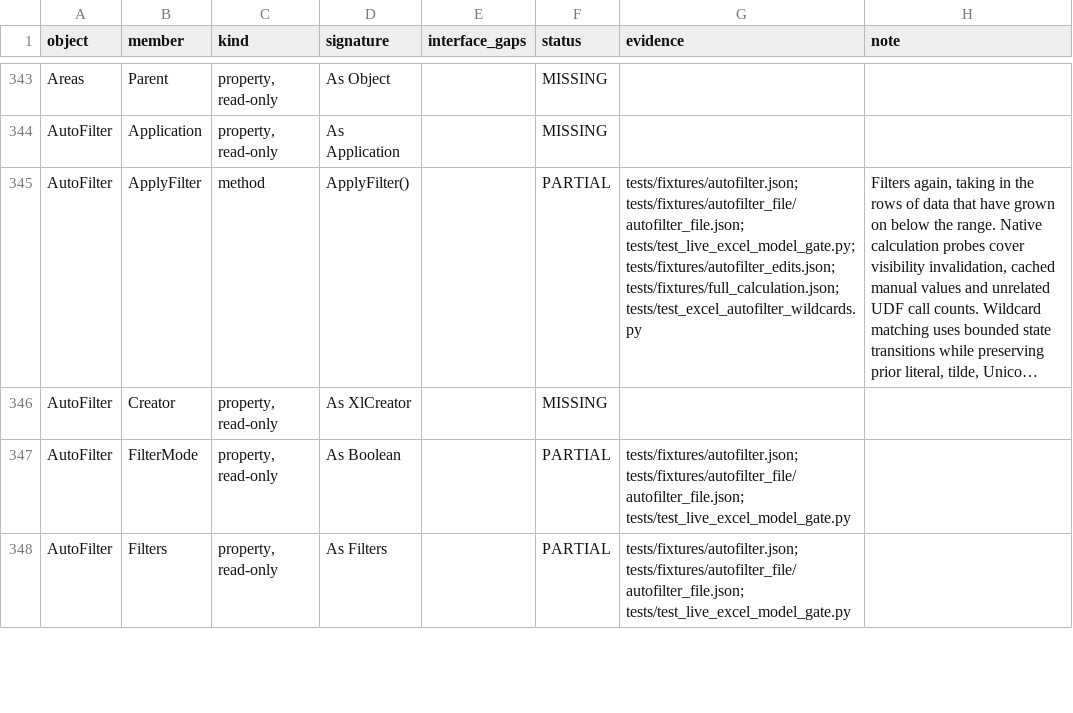
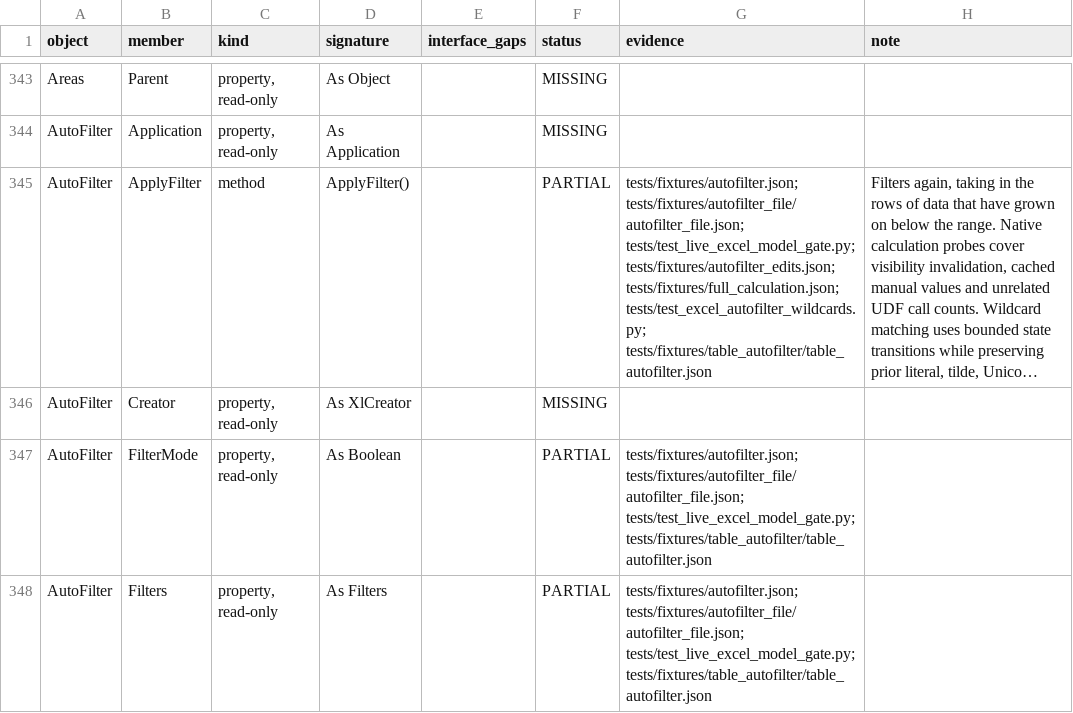
Before and after one commit to WilliamSmithEdward/pyOpenVBA, a CSV file: docs/excel_checklist.csv, drawn as a sheet; only a part is shown, gaps mark what is left out; long unchanged cells end in …; the diff covers the shown part only; the diff names each change by its address in the sheet, - before the commit and + after, or states it on an @@ line.

Commit message:
Filter a table by its own AutoFilter, as Excel does
Range.AutoFilter over a table filtered it as the sheet's own filter, so
ws.AutoFilterMode read True and ListObject.AutoFilter was missing. Live
Excel (scripts/measure_table_autofilter.py, 76 layouts, the workbook it
saved of them, and 11 steps on that file opened again) gives a table a
filter of its own, which the new _table_filters module models:

- A range inside a table filters the table, the field counted from the
  table's first column whatever the range. A range reaching past the
  table is error 1004. With no field the call turns the table's filter
  off or on again.
- ListObject.AutoFilter is the table's filter, Nothing while
  ShowAutoFilter is False. Its Range is the whole table, or the block the
  file gave while the table is as it was read. ShowAllData clears it with
  no error when nothing is set. The criteria are saved in the table's
  part and read back, the totals row never hides, and no _FilterDatabase
  name is made.
- Worksheet.AutoFilter, ShowAllData and AutoFilterMode = False reach the
  filter at the active cell, a table's where it is in one.
- FilterMode follows that filter as Excel fixes it, when the sheet is
  activated, its selection moves or a filter changes. Edits hold back
  from hidden rows by it, and SUBTOTAL passes over every hidden row once
  any filter has criteria.
- A table made over the sheet's filtered range takes that filter over.
  Resizing a filtered table smaller shows the rows it leaves, and
  ListColumns.Add moves the criteria with their columns.

Filtering a table with no header row, rows put in or taken out inside a
filtered table, deleting a column it is filtered by, and resizing it
wider or longer report themselves unsupported. A table resized smaller
over data it leaves below reads a longer AutoFilter.Range in Excel once
its file is opened again; that is a strict xfail.

Fixed on the way: a sheet whose own AutoFilter has criteria is now saved
with filterMode="1", as Excel saves it. The filtered-edits live gate
names its sheets before building, since the model renames no sheet once
a formula holds a qualified error. The new live gate and the existing
filter gates pass against Excel.

```diff
--- a/docs/excel_checklist.csv
+++ b/docs/excel_checklist.csv
-G345 (evidence): …tests/fixtures/autofilter_edits.json; tests/fixtures/full_calculation.json; tests/test_excel_autofilter_wildcards.py
+G345 (evidence): …tests/fixtures/autofilter_edits.json; tests/fixtures/full_calculation.json; tests/test_excel_autofilter_wildcards.py; tests/fixtures/table_autofilter/table_autofilter.json
-G347:G348 (evidence): tests/fixtures/autofilter.json; tests/fixtures/autofilter_file/autofilter_file.json; tests/test_live_excel_model_gate.py
+G347:G348 (evidence): tests/fixtures/autofilter.json; tests/fixtures/autofilter_file/autofilter_file.json; tests/test_live_excel_model_gate.py; tests/fixtures/table_autofilter/table_autofilter.json
```
Also changed, not shown: 27 edited cells elsewhere in this file, 20 other files.
